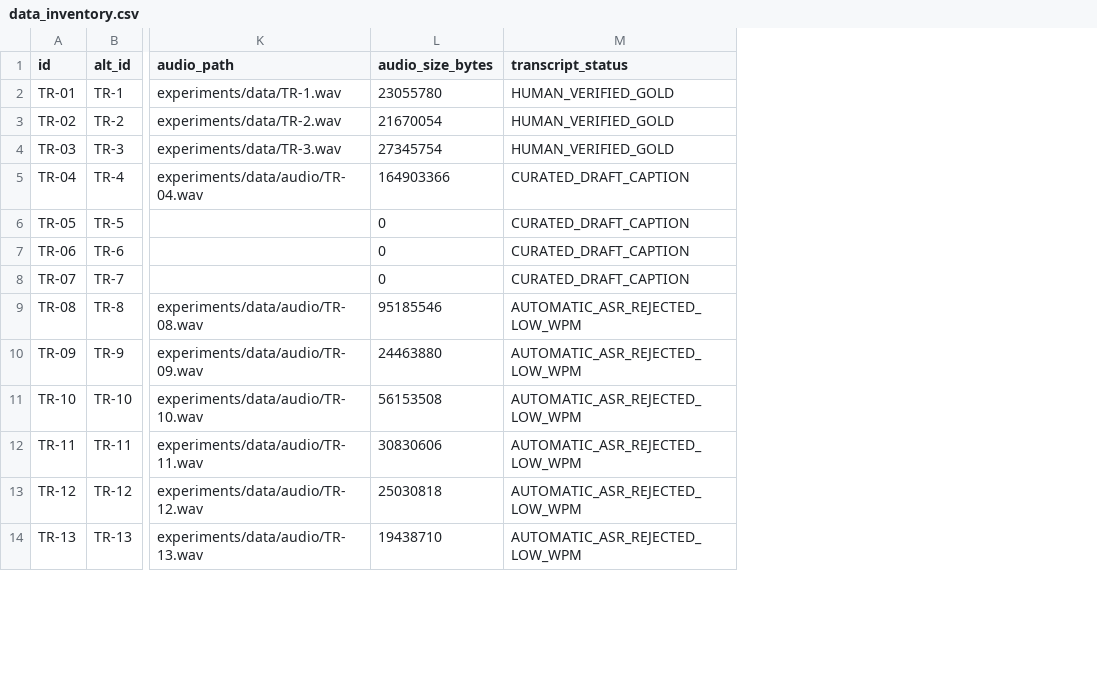
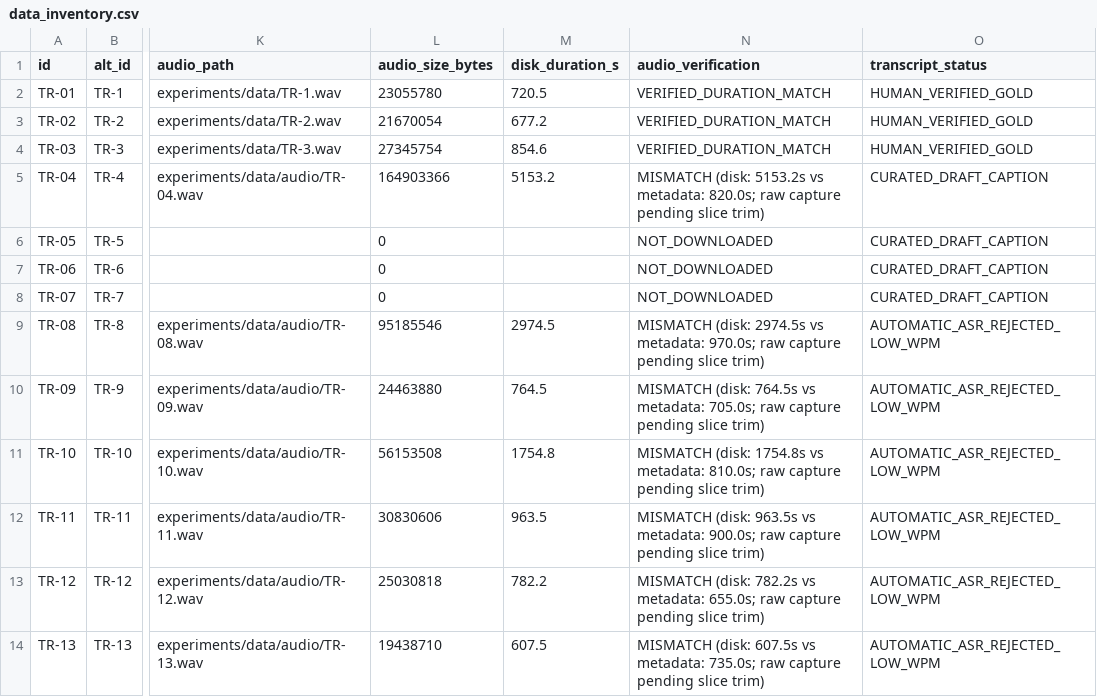
Before and after one commit to Ayhan-coder/Graduate_Project-CMPE492-, a CSV file: experiments/data/data_inventory.csv, drawn as a sheet; only a part is shown, gaps mark what is left out; the diff names each change by its address in the sheet, - before the commit and + after, or states it on an @@ line.

Commit message:
fix: reconcile 10.1h inventory metadata with 4.6h verified audio and ground CMPE492 table
- Inventory duration alignment: replace unsupported 13.6h claims across abstracts, Section 4, posters, CMPE492 report, ADIM1, and reproduce.md with accurate '10.1h source metadata; 4.6h duration-verified (16/40)'.
- Paper extension claims: correct paper/main.tex lines 44, 71, and 134 to state that manifest_30plus.jsonl overlaps the 7 gold clips, 19 raw captures exist on disk with 18 failing duration verification (EN-11 matching), and no extension clip was benchmarked.
- CMPE492 Appendix B table: replace artifact-free 6-domain table with exact data_inventory.json-derived discipline distribution (10.12h metadata, 160 template candidate terms) and update Phase 1 scope description.
- ADIM1 documentation: update banner to 16 verified + 18 unverified + 6 pending; refresh Section 2.3 with exact 40-record status and true gold word counts (TR-01 1,256; TR-02 1,464).
- Dataset card & inventory CSV: update DATASET_CARD.md duration to ~437 min (7.28h) and add disk_duration_s and audio_verification columns to data_inventory.csv.
- Recompile deliverables: rebuild Boğaziçi_CMPE492_Final_Report.pdf, Bitirme_Projesi_Raporu.pdf, paper/main.pdf, and A3/A0 poster PDFs with fresh PNG previews.

```diff
--- a/experiments/data/data_inventory.csv
+++ b/experiments/data/data_inventory.csv
+column M (disk_duration_s), rows 2-14: 720.5 | 677.2 | 854.6 | 5153.2 |  |  |  | 2974.5 | 764.5 | 1754.8 | 963.5 | 782.2 | 607.5
+column N (audio_verification), rows 2-14: VERIFIED_DURATION_MATCH | VERIFIED_DURATION_MATCH | VERIFIED_DURATION_MATCH | MISMATCH (disk: 5153.2s vs metadata: 820.0s; raw capture pending slice trim) | NOT_DOWNLOADED | NOT_DOWNLOADED | NOT_DOWNLOADED | MISMATCH (disk: 2974.5s vs metadata: 970.0s; raw capture pending slice trim) | MISMATCH (disk: 764.5s vs metadata: 705.0s; raw capture pending slice trim) | MISMATCH (disk: 1754.8s vs metadata: 810.0s; raw capture pending slice trim) | MISMATCH (disk: 963.5s vs metadata: 900.0s; raw capture pending slice trim) | MISMATCH (disk: 782.2s vs metadata: 655.0s; raw capture pending slice trim) | MISMATCH (disk: 607.5s vs metadata: 735.0s; raw capture pending slice trim)
```
Also changed, not shown: 19 other files.
